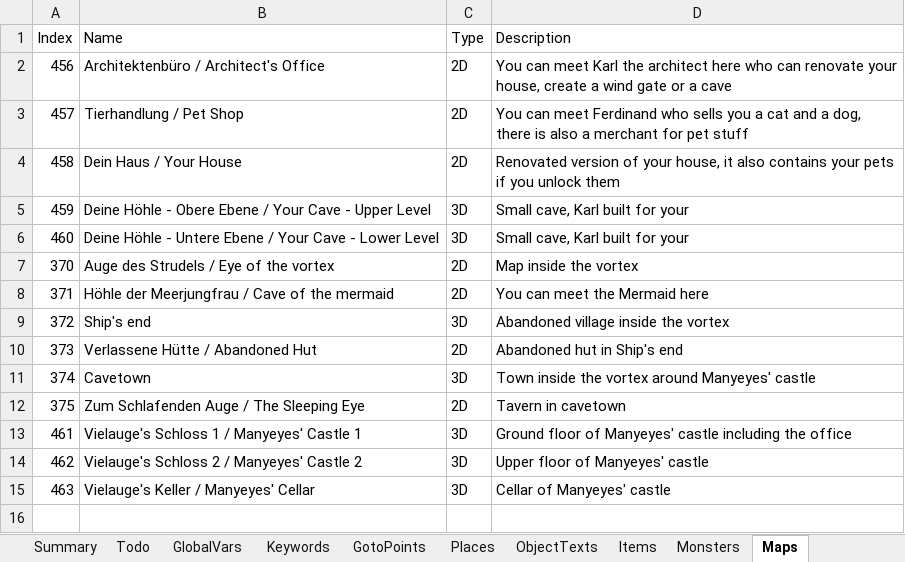
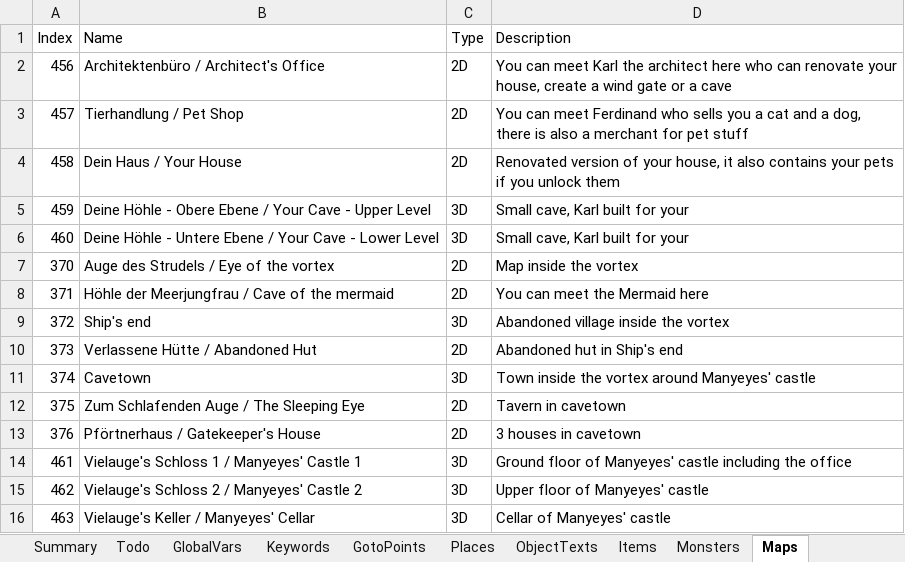
Before and after one commit to Pyrdacor/Ambermoon-Advanced, an Excel workbook: AmbermoonAdvanced.xlsx, sheet Maps, drawn as a sheet; values as stored, in another font and other column widths than the file's, no borders; the diff names each change by its address in the sheet, - before the commit and + after, or states it on an @@ line.

Commit message:
Improved Tristan text, fixed chests in gatekeeper's house

```diff
--- a/AmbermoonAdvanced.xlsx (sheet Maps)
+++ b/AmbermoonAdvanced.xlsx (sheet Maps)
+row 13: 376 | Pförtnerhaus / Gatekeeper's House | 2D | 3 houses in cavetown
```
Also changed, not shown: sheet Todo, 3 other files.
